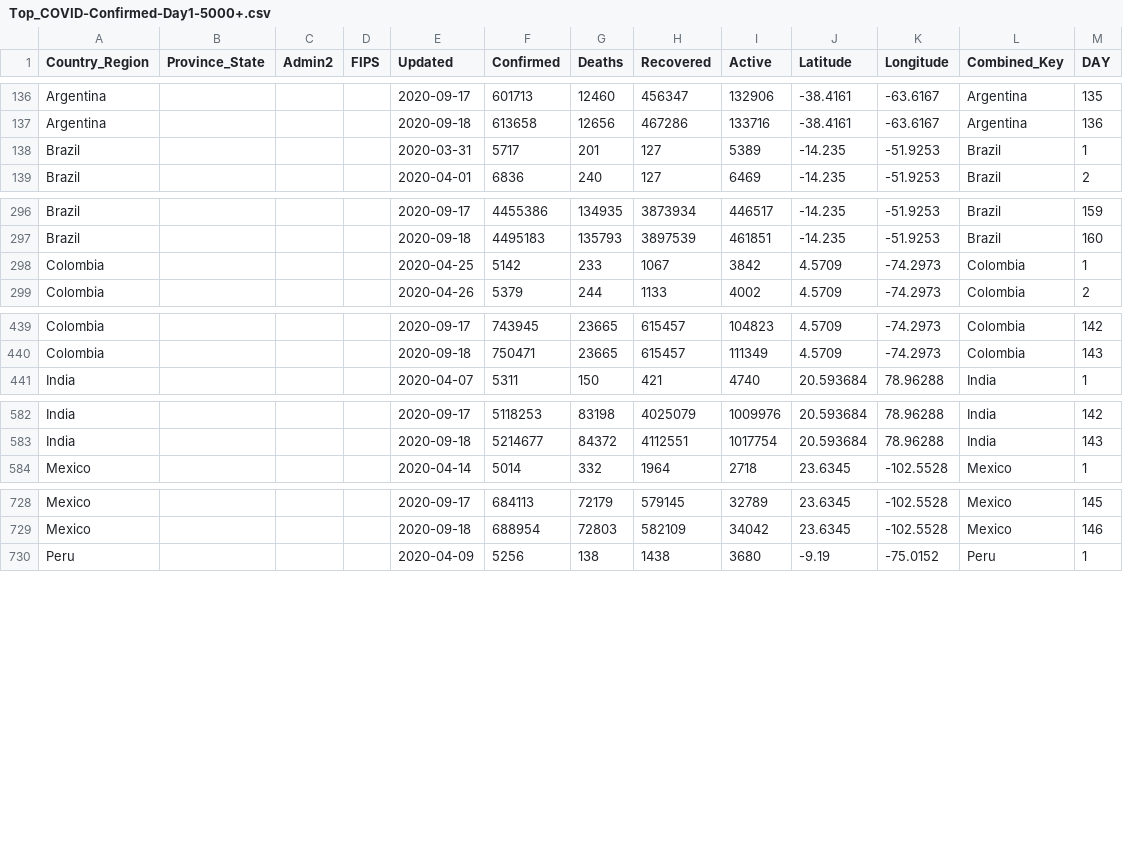
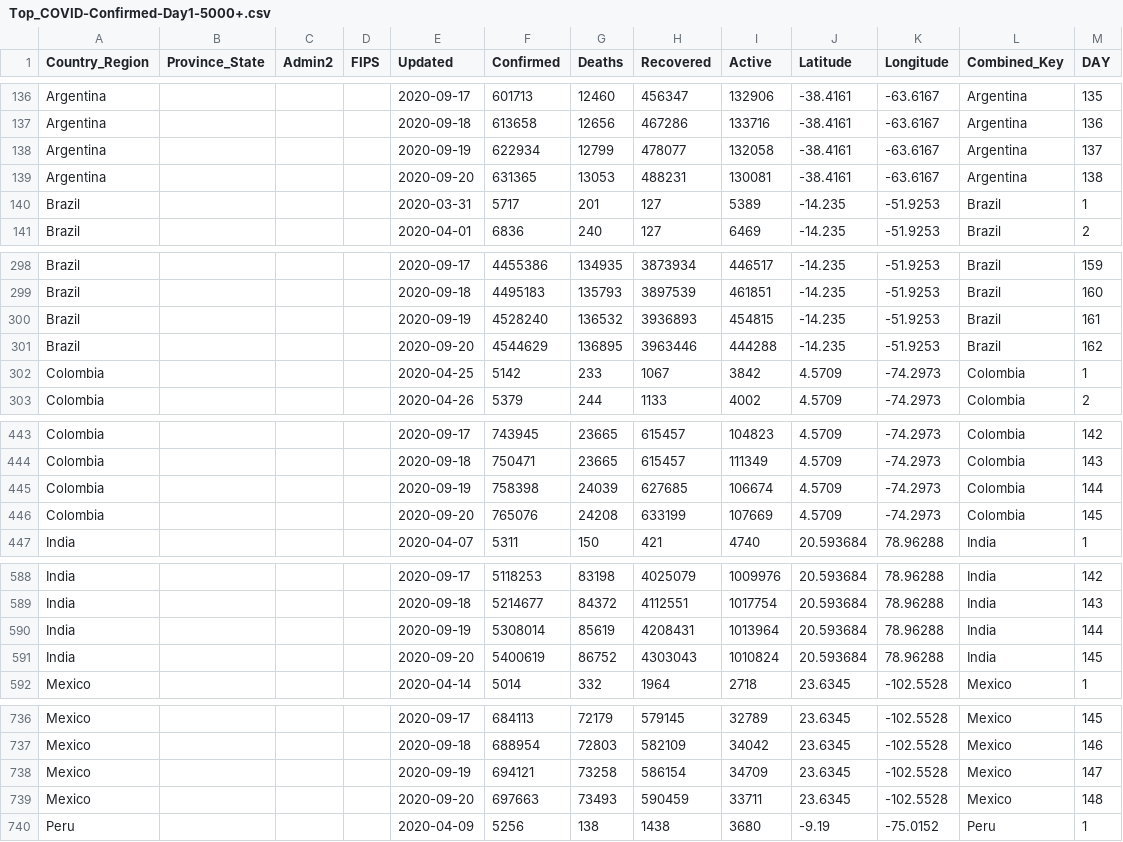
Before and after one commit to ClearsenseData/COVID-Data, a CSV file: Top_COVID-Confirmed-Day1-5000+.csv, drawn as a sheet; only a part is shown, gaps mark what is left out; the diff covers the shown part only; the diff names each change by its address in the sheet, - before the commit and + after, or states it on an @@ line.

Commit message:
COVIDdailyUpdate

```diff
--- a/Top_COVID-Confirmed-Day1-5000+.csv
+++ b/Top_COVID-Confirmed-Day1-5000+.csv
+row 138: Argentina |  |  |  | 2020-09-19 | 622934 | 12799 | 478077 | 132058 | -38.4161 | -63.6167 | Argentina | 137
+row 139: Argentina |  |  |  | 2020-09-20 | 631365 | 13053 | 488231 | 130081 | -38.4161 | -63.6167 | Argentina | 138
+row 300: Brazil |  |  |  | 2020-09-19 | 4528240 | 136532 | 3936893 | 454815 | -14.235 | -51.9253 | Brazil | 161
+row 301: Brazil |  |  |  | 2020-09-20 | 4544629 | 136895 | 3963446 | 444288 | -14.235 | -51.9253 | Brazil | 162
+row 445: Colombia |  |  |  | 2020-09-19 | 758398 | 24039 | 627685 | 106674 | 4.5709 | -74.2973 | Colombia | 144
+row 446: Colombia |  |  |  | 2020-09-20 | 765076 | 24208 | 633199 | 107669 | 4.5709 | -74.2973 | Colombia | 145
+row 590: India |  |  |  | 2020-09-19 | 5308014 | 85619 | 4208431 | 1013964 | 20.593684 | 78.96288 | India | 144
+row 591: India |  |  |  | 2020-09-20 | 5400619 | 86752 | 4303043 | 1010824 | 20.593684 | 78.96288 | India | 145
+row 738: Mexico |  |  |  | 2020-09-19 | 694121 | 73258 | 586154 | 34709 | 23.6345 | -102.5528 | Mexico | 147
+row 739: Mexico |  |  |  | 2020-09-20 | 697663 | 73493 | 590459 | 33711 | 23.6345 | -102.5528 | Mexico | 148
```
Also changed, not shown: 10 added rows elsewhere in this file, 2 other files.
